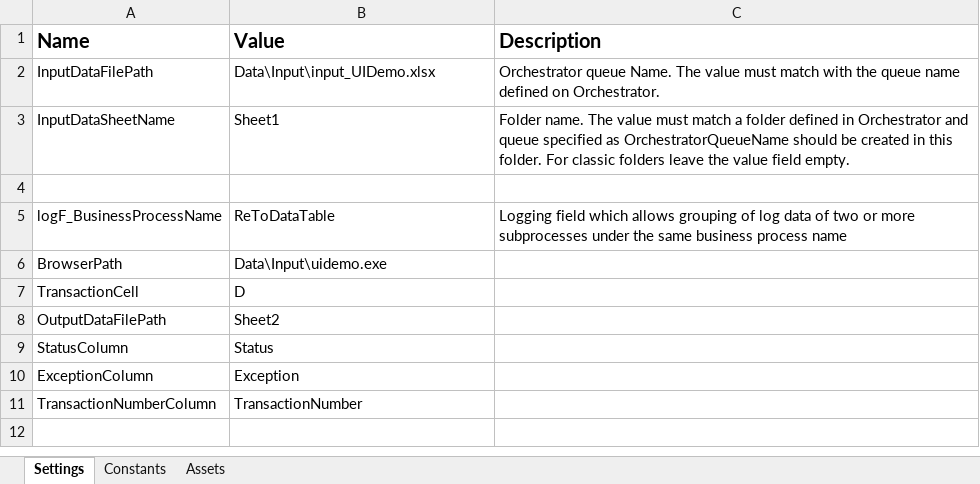
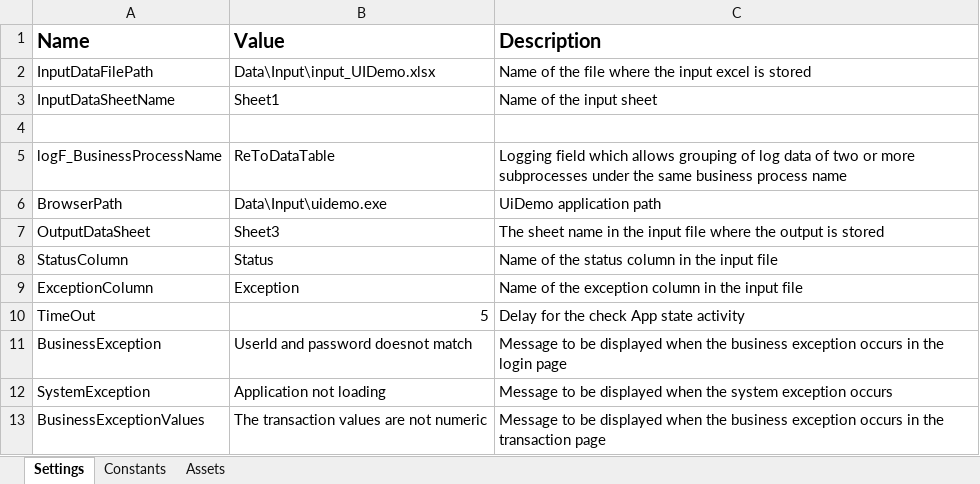
Before and after one commit to TheGrowthHackersNovigo/Shireen_Day11_Assignment1, an Excel workbook: Data/Config.xlsx, sheet Settings, drawn as a sheet; values as stored, in another font and other column widths than the file's, no borders; removed rows and columns are numbered as before the commit, all else as after; the diff names each change by its address in the sheet, - before the commit and + after, or states it on an @@ line.

Commit message:
+Completed annotations as well as exception handling

```diff
--- a/Data/Config.xlsx (sheet Settings)
+++ b/Data/Config.xlsx (sheet Settings)
-C2 (Description): Orchestrator queue Name. The value must match with the queue name defined on Orchestrator.
+C2 (Description): Name of the file where the input excel is stored
-C3 (Description): Folder name. The value must match a folder defined in Orchestrator and queue specified as OrchestratorQueueName should be created in this folder. For classic folders leave the value field empty.
+C3 (Description): Name of the input sheet
-C6 (Description): (empty)
+C6 (Description): UiDemo application path
-row 7: TransactionCell | D
-row 8: OutputDataFilePath | Sheet2
+row 7: OutputDataSheet | Sheet3 | The sheet name in the input file where the output is stored
-C8 (Description): (empty)
+C8 (Description): Name of the status column in the input file
-C9 (Description): (empty)
+C9 (Description): Name of the exception column in the input file
-row 11: TransactionNumberColumn | TransactionNumber
+row 10: TimeOut | 5 | Delay for the check App state activity
+row 11: BusinessException | UserId and password doesnot match | Message to be displayed when the business exception occurs in the login page
+row 12: SystemException | Application not loading | Message to be displayed when the system exception occurs
+row 13: BusinessExceptionValues | The transaction values are not numeric | Message to be displayed when the business exception occurs in the transaction page
```
Also changed, not shown: sheet Constants, 12 other files.
